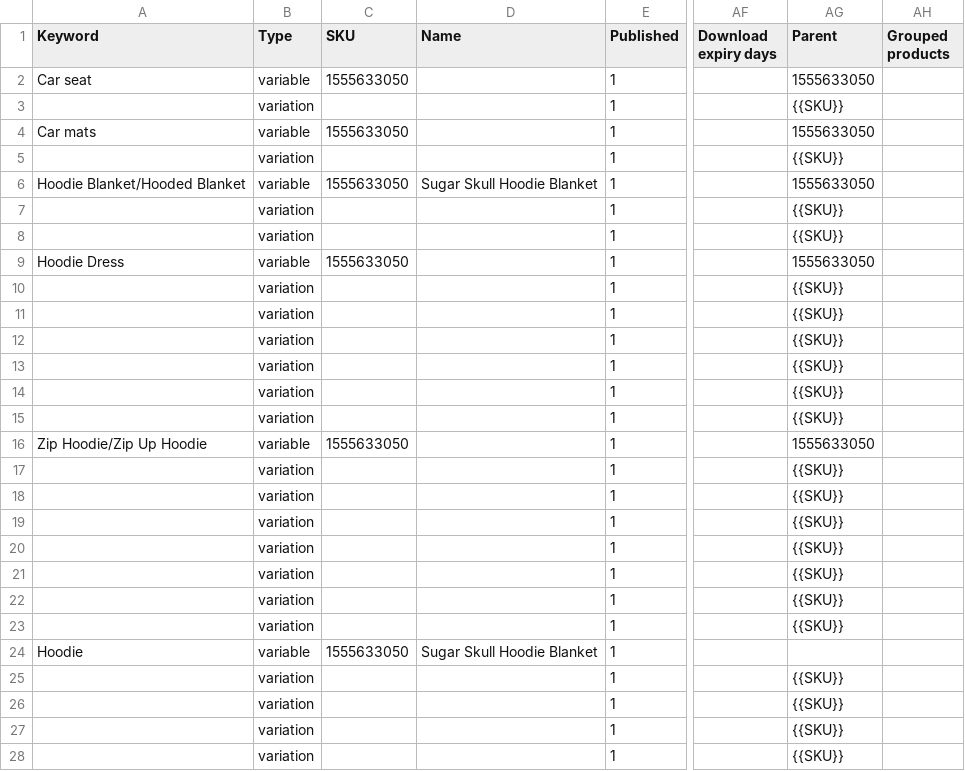
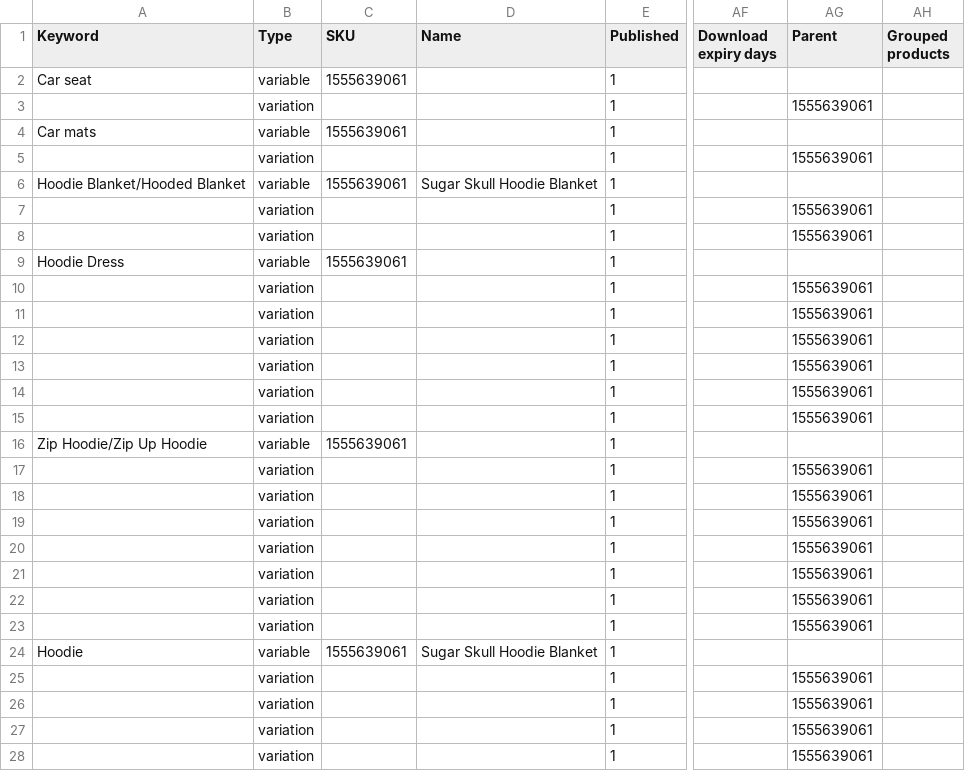
Before and after one commit to VuHoi/ImportDataTools, a CSV file: list_csv_out/3.csv, drawn as a sheet; only a part is shown, gaps mark what is left out; the diff covers the shown part only; the diff names each change by its address in the sheet, - before the commit and + after, or states it on an @@ line.

```diff
--- a/list_csv_out/3.csv
+++ b/list_csv_out/3.csv
-C2 (SKU): 1555633050
+C2 (SKU): 1555639061
-AG2 (Parent): 1555633050
+AG2 (Parent): (empty)
-AG3 (Parent): {{SKU}}
+AG3 (Parent): 1555639061
-C4 (SKU): 1555633050
+C4 (SKU): 1555639061
-AG4 (Parent): 1555633050
+AG4 (Parent): (empty)
-AG5 (Parent): {{SKU}}
+AG5 (Parent): 1555639061
-C6 (SKU): 1555633050
+C6 (SKU): 1555639061
-AG6 (Parent): 1555633050
+AG6 (Parent): (empty)
-AG7:AG8 (Parent): {{SKU}}
+AG7:AG8 (Parent): 1555639061
-C9 (SKU): 1555633050
+C9 (SKU): 1555639061
-AG9 (Parent): 1555633050
+AG9 (Parent): (empty)
-AG10:AG15 (Parent): {{SKU}}
+AG10:AG15 (Parent): 1555639061
-C16 (SKU): 1555633050
+C16 (SKU): 1555639061
-AG16 (Parent): 1555633050
+AG16 (Parent): (empty)
-AG17:AG23 (Parent): {{SKU}}
+AG17:AG23 (Parent): 1555639061
-C24 (SKU): 1555633050
+C24 (SKU): 1555639061
-AG25:AG28 (Parent): {{SKU}}
+AG25:AG28 (Parent): 1555639061
```
Also changed, not shown: 13 edited cells elsewhere in this file, list_csv_out/1.csv, list_csv_out/2.csv, 1 other file.
